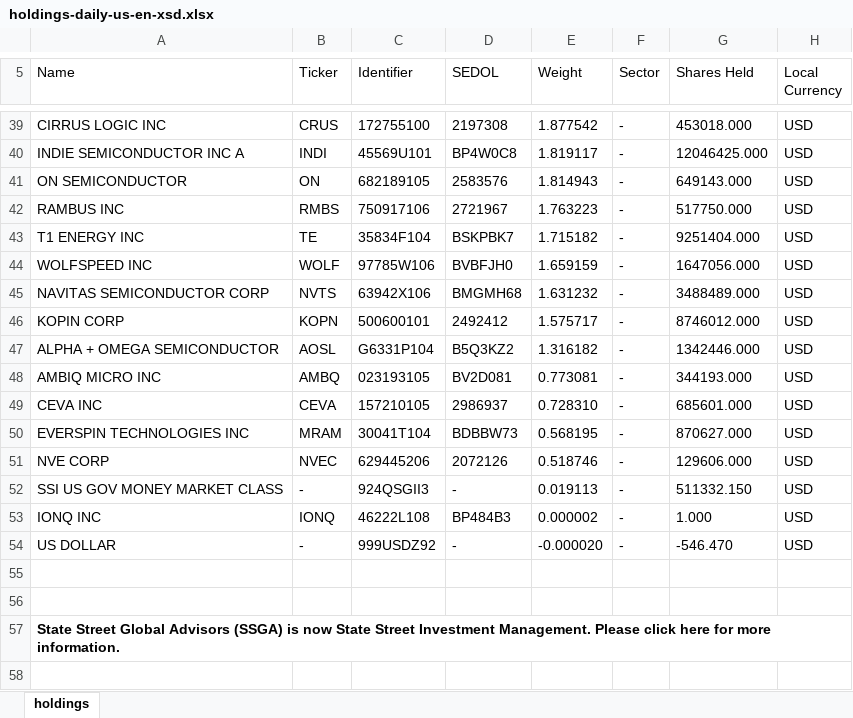
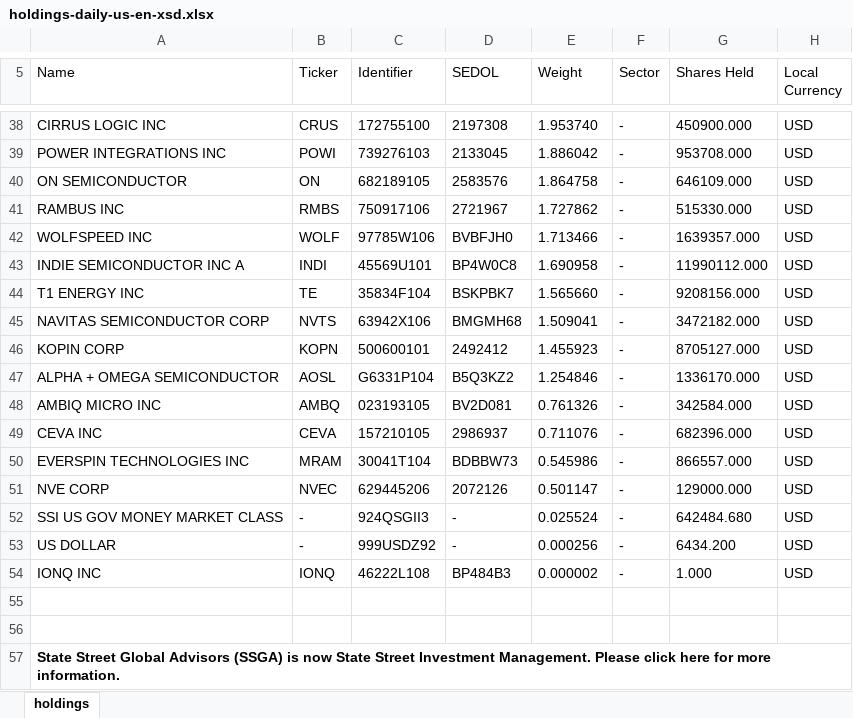
Before and after one commit to alyboii/etf-analiz, an Excel workbook: data/raw/holdings-daily-us-en-xsd.xlsx, sheet holdings, drawn as a sheet; only a part is shown, gaps mark what is left out; the shorter side is filled out with more unchanged rows; values as stored, in another font and other column widths than the file's, no borders; removed rows and columns are numbered as before the commit, all else as after; the diff covers the shown part only; the diff names each change by its address in the sheet, - before the commit and + after, or states it on an @@ line.

```diff
--- a/data/raw/holdings-daily-us-en-xsd.xlsx (sheet holdings)
+++ b/data/raw/holdings-daily-us-en-xsd.xlsx (sheet holdings)
-E38 (Weight): 1.877542
+E38 (Weight): 1.953740
-G38 (Shares Held): 453018.000
+G38 (Shares Held): 450900.000
-row 40: INDIE SEMICONDUCTOR INC A | INDI | 45569U101 | BP4W0C8 | 1.819117 | - | 12046425.000 | USD
+row 39: POWER INTEGRATIONS INC | POWI | 739276103 | 2133045 | 1.886042 | - | 953708.000 | USD
-E40 (Weight): 1.814943
+E40 (Weight): 1.864758
-G40 (Shares Held): 649143.000
+G40 (Shares Held): 646109.000
-E41 (Weight): 1.763223
+E41 (Weight): 1.727862
-G41 (Shares Held): 517750.000
+G41 (Shares Held): 515330.000
-row 43: T1 ENERGY INC | TE | 35834F104 | BSKPBK7 | 1.715182 | - | 9251404.000 | USD
-E42 (Weight): 1.659159
+E42 (Weight): 1.713466
-G42 (Shares Held): 1647056.000
+G42 (Shares Held): 1639357.000
+row 43: INDIE SEMICONDUCTOR INC A | INDI | 45569U101 | BP4W0C8 | 1.690958 | - | 11990112.000 | USD
+row 44: T1 ENERGY INC | TE | 35834F104 | BSKPBK7 | 1.565660 | - | 9208156.000 | USD
-E45 (Weight): 1.631232
+E45 (Weight): 1.509041
-G45 (Shares Held): 3488489.000
+G45 (Shares Held): 3472182.000
-E46 (Weight): 1.575717
+E46 (Weight): 1.455923
-G46 (Shares Held): 8746012.000
+G46 (Shares Held): 8705127.000
-E47 (Weight): 1.316182
+E47 (Weight): 1.254846
-G47 (Shares Held): 1342446.000
+G47 (Shares Held): 1336170.000
-E48 (Weight): 0.773081
+E48 (Weight): 0.761326
-G48 (Shares Held): 344193.000
+G48 (Shares Held): 342584.000
-E49 (Weight): 0.728310
+E49 (Weight): 0.711076
-G49 (Shares Held): 685601.000
+G49 (Shares Held): 682396.000
-E50 (Weight): 0.568195
+E50 (Weight): 0.545986
-G50 (Shares Held): 870627.000
+G50 (Shares Held): 866557.000
-E51 (Weight): 0.518746
+E51 (Weight): 0.501147
-G51 (Shares Held): 129606.000
+G51 (Shares Held): 129000.000
-E52 (Weight): 0.019113
+E52 (Weight): 0.025524
-G52 (Shares Held): 511332.150
+G52 (Shares Held): 642484.680
+row 53: US DOLLAR | - | 999USDZ92 | - | 0.000256 | - | 6434.200 | USD
-row 54: US DOLLAR | - | 999USDZ92 | - | -0.000020 | - | -546.470 | USD
```
Also changed, not shown: 12 added rows, 13 removed rows and 41 edited cells elsewhere in this sheet, data/raw/holdings-daily-us-en-rokt.xlsx, 8 other files.
